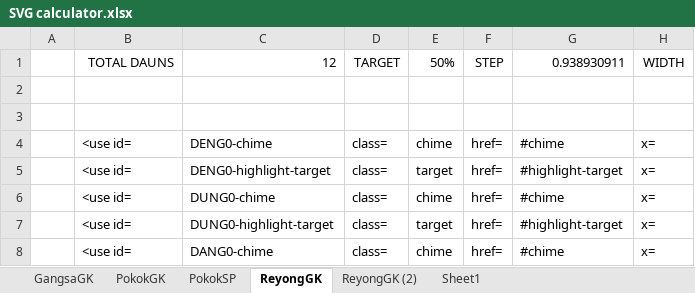
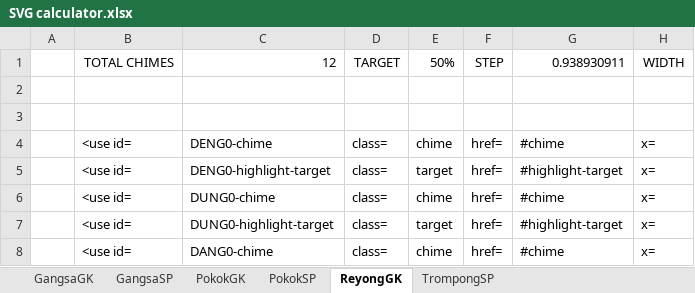
Before and after one commit to marcpaelinck/midi-player, an Excel workbook: midiplayer/data/SVG calculator.xlsx, sheet ReyongGK, drawn as a sheet; only a part is shown; values as stored, in another font and other column widths than the file's, no borders; the diff names each change by its address in the sheet, - before the commit and + after, or states it on an @@ line.

```diff
--- a/midiplayer/data/SVG calculator.xlsx (sheet ReyongGK)
+++ b/midiplayer/data/SVG calculator.xlsx (sheet ReyongGK)
-sheet tab: ReyongGK (2)
-sheet tab: Sheet1
+sheet tab: GangsaSP
+sheet tab: TrompongSP
-B1: TOTAL DAUNS
+B1: TOTAL CHIMES
```
Also changed, not shown: sheet GangsaGK, sheet PokokSP, sheet PokokGK, formulas that keep their value, 22 other files.
